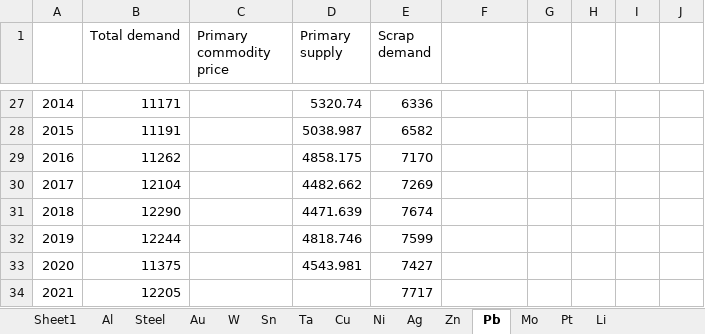
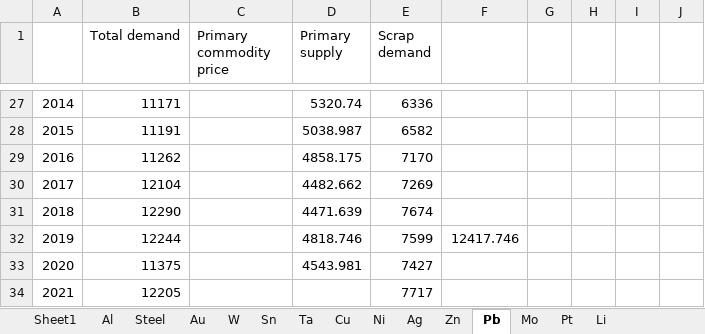
Before and after one commit to johnryt/GLOMBO, an Excel workbook: data/case study data.xlsx, sheet Pb, drawn as a sheet; only a part is shown, gaps mark what is left out; values as stored, in another font and other column widths than the file's, no borders; the diff names each change by its address in the sheet, - before the commit and + after, or states it on an @@ line.

```diff
--- a/data/case study data.xlsx (sheet Pb)
+++ b/data/case study data.xlsx (sheet Pb)
-F32: (empty)
+F32: 12417.746
```
Also changed, not shown: sheet Ag, sheet Sheet1, sheet Al, charts or pictures, 4 other files.
